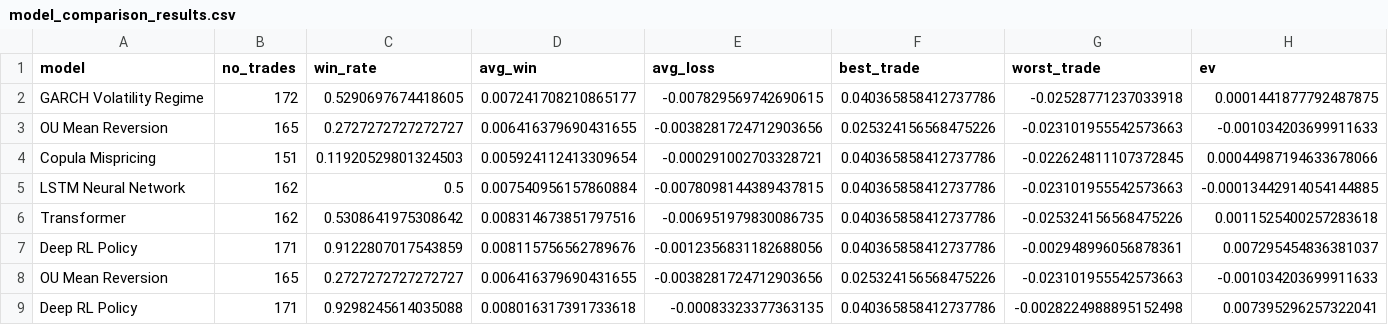
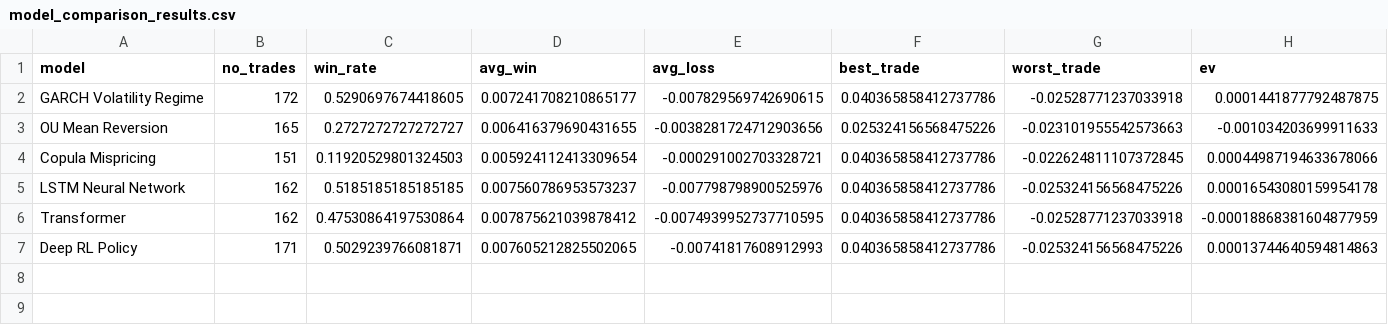
Before and after one commit to Rahul-2004/Quant-Trading-Project, a CSV file: model_comparison_results.csv, drawn as a sheet; only a part is shown; removed rows and columns are numbered as before the commit, all else as after; rows hold the shown columns only; the diff names each change by its address in the sheet, - before the commit and + after, or states it on an @@ line.

```diff
--- a/model_comparison_results.csv
+++ b/model_comparison_results.csv
-row 5: LSTM Neural Network | 162 | 0.5 | 0.007540956157860884 | -0.0078098144389437815 | 0.040365858412737786 | -0.023101955542573663 | -0.00013442914054144885
-row 6: Transformer | 162 | 0.5308641975308642 | 0.008314673851797516 | -0.006951979830086735 | 0.040365858412737786 | -0.025324156568475226 | 0.0011525400257283618
-row 7: Deep RL Policy | 171 | 0.9122807017543859 | 0.008115756562789676 | -0.0012356831182688056 | 0.040365858412737786 | -0.002948996056878361 | 0.007295454836381037
-row 8: OU Mean Reversion | 165 | 0.2727272727272727 | 0.006416379690431655 | -0.0038281724712903656 | 0.025324156568475226 | -0.023101955542573663 | -0.001034203699911633
-row 9: Deep RL Policy | 171 | 0.9298245614035088 | 0.008016317391733618 | -0.00083323377363135 | 0.040365858412737786 | -0.0028224988895152498 | 0.007395296257322041
+row 5: LSTM Neural Network | 162 | 0.5185185185185185 | 0.007560786953573237 | -0.007798798900525976 | 0.040365858412737786 | -0.025324156568475226 | 0.00016543080159954178
+row 6: Transformer | 162 | 0.47530864197530864 | 0.007875621039878412 | -0.0074939952737710595 | 0.040365858412737786 | -0.02528771237033918 | -0.00018868381604877959
+row 7: Deep RL Policy | 171 | 0.5029239766081871 | 0.007605212825502065 | -0.00741817608912993 | 0.040365858412737786 | -0.025324156568475226 | 0.00013744640594814863
```
Also changed, not shown: 36 other files.
